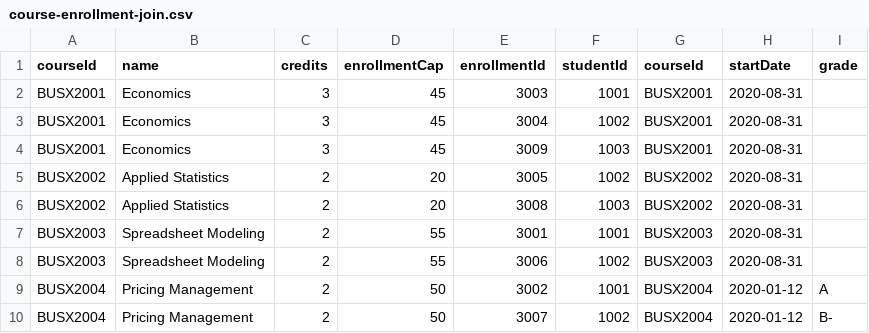
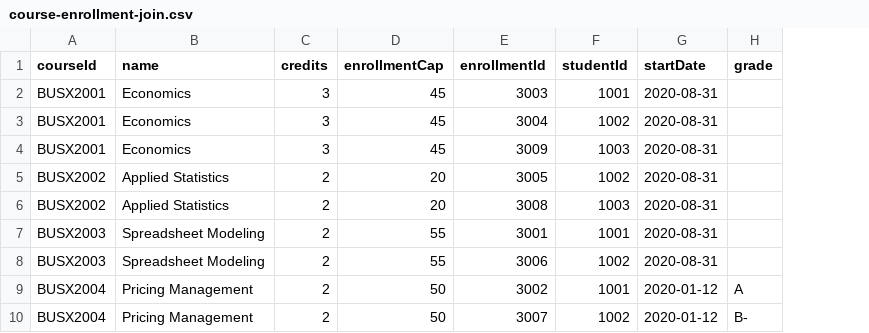
Before and after one commit to udhawan97/D-S-Group-Exercise-JSON-XML, a CSV file: data.csv/course-enrollment-join.csv, drawn as a sheet; the diff names each change by its address in the sheet, - before the commit and + after, or states it on an @@ line.

Commit message:
Update course-enrollment-join.csv

```diff
--- a/data.csv/course-enrollment-join.csv
+++ b/data.csv/course-enrollment-join.csv
-column G (courseId), rows 2-10: BUSX2001 | BUSX2001 | BUSX2001 | BUSX2002 | BUSX2002 | BUSX2003 | BUSX2003 | BUSX2004 | BUSX2004
```
